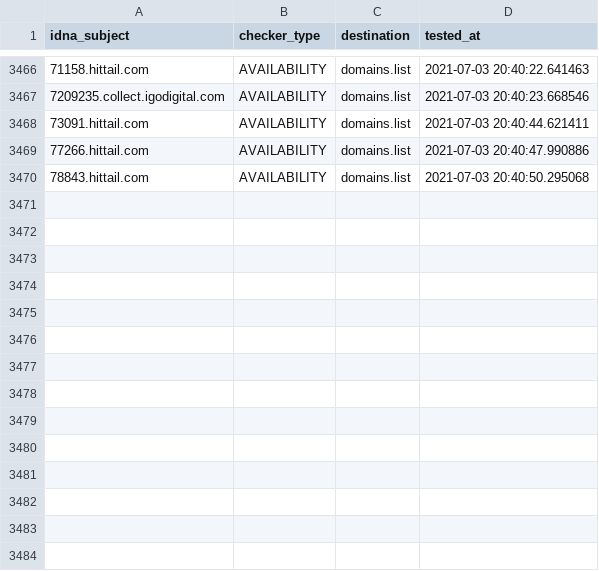
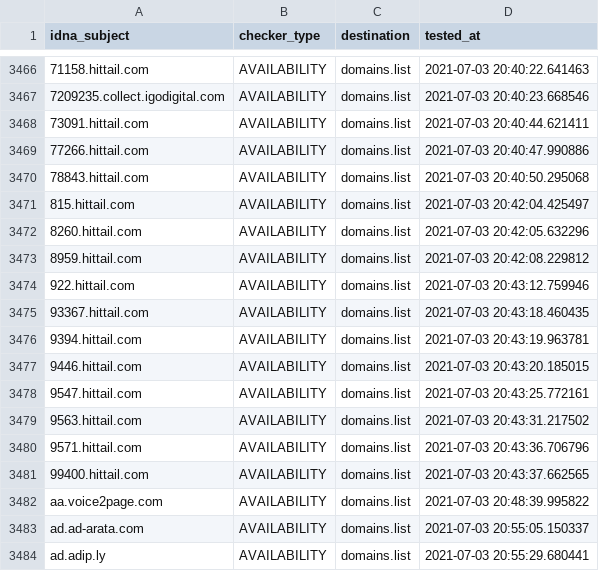
Before and after one commit to Ultimate-Hosts-Blacklist/cameleon_at_sysctl.org, a CSV file: .pyfunceble/inactive.csv, drawn as a sheet; only a part is shown, gaps mark what is left out; the diff names each change by its address in the sheet, - before the commit and + after, or states it on an @@ line.

```diff
--- a/.pyfunceble/inactive.csv
+++ b/.pyfunceble/inactive.csv
+row 3471: 815.hittail.com | AVAILABILITY | domains.list | 2021-07-03 20:42:04.425497
+row 3472: 8260.hittail.com | AVAILABILITY | domains.list | 2021-07-03 20:42:05.632296
+row 3473: 8959.hittail.com | AVAILABILITY | domains.list | 2021-07-03 20:42:08.229812
+row 3474: 922.hittail.com | AVAILABILITY | domains.list | 2021-07-03 20:43:12.759946
+row 3475: 93367.hittail.com | AVAILABILITY | domains.list | 2021-07-03 20:43:18.460435
+row 3476: 9394.hittail.com | AVAILABILITY | domains.list | 2021-07-03 20:43:19.963781
+row 3477: 9446.hittail.com | AVAILABILITY | domains.list | 2021-07-03 20:43:20.185015
+row 3478: 9547.hittail.com | AVAILABILITY | domains.list | 2021-07-03 20:43:25.772161
+row 3479: 9563.hittail.com | AVAILABILITY | domains.list | 2021-07-03 20:43:31.217502
+row 3480: 9571.hittail.com | AVAILABILITY | domains.list | 2021-07-03 20:43:36.706796
+row 3481: 99400.hittail.com | AVAILABILITY | domains.list | 2021-07-03 20:43:37.662565
+row 3482: aa.voice2page.com | AVAILABILITY | domains.list | 2021-07-03 20:48:39.995822
+row 3483: ad.ad-arata.com | AVAILABILITY | domains.list | 2021-07-03 20:55:05.150337
+row 3484: ad.adip.ly | AVAILABILITY | domains.list | 2021-07-03 20:55:29.680441
```
Also changed, not shown: .pyfunceble/whois.csv, 13 other files.
